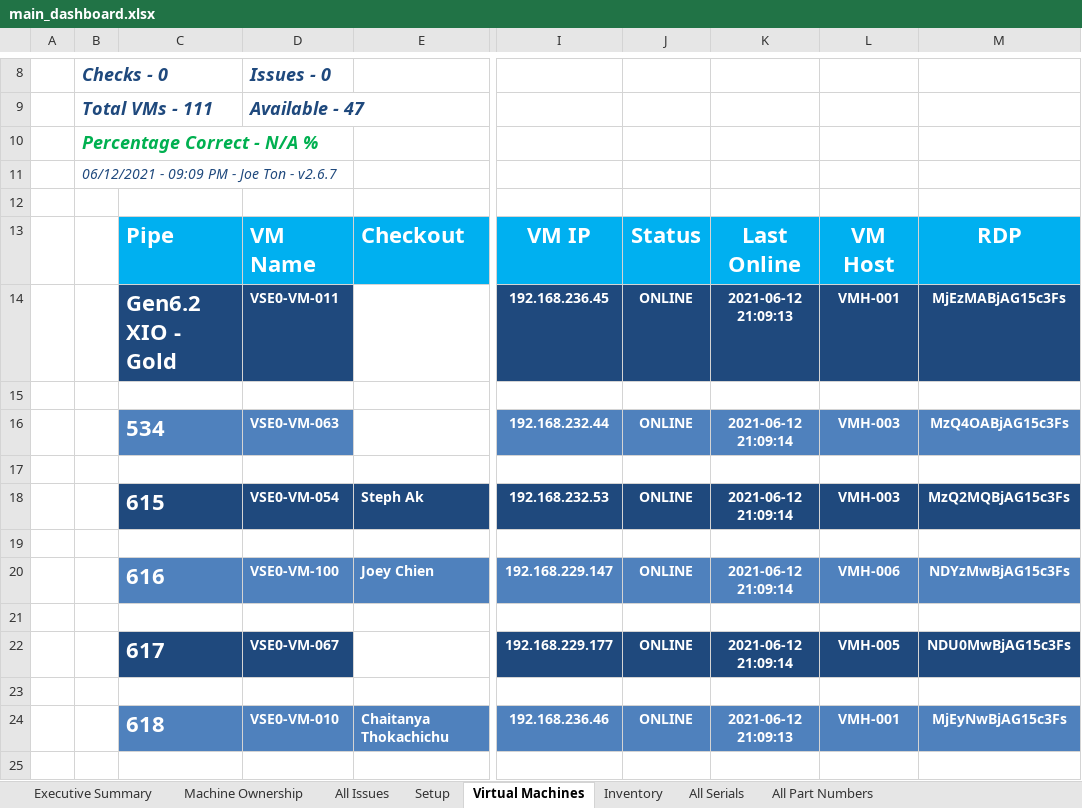
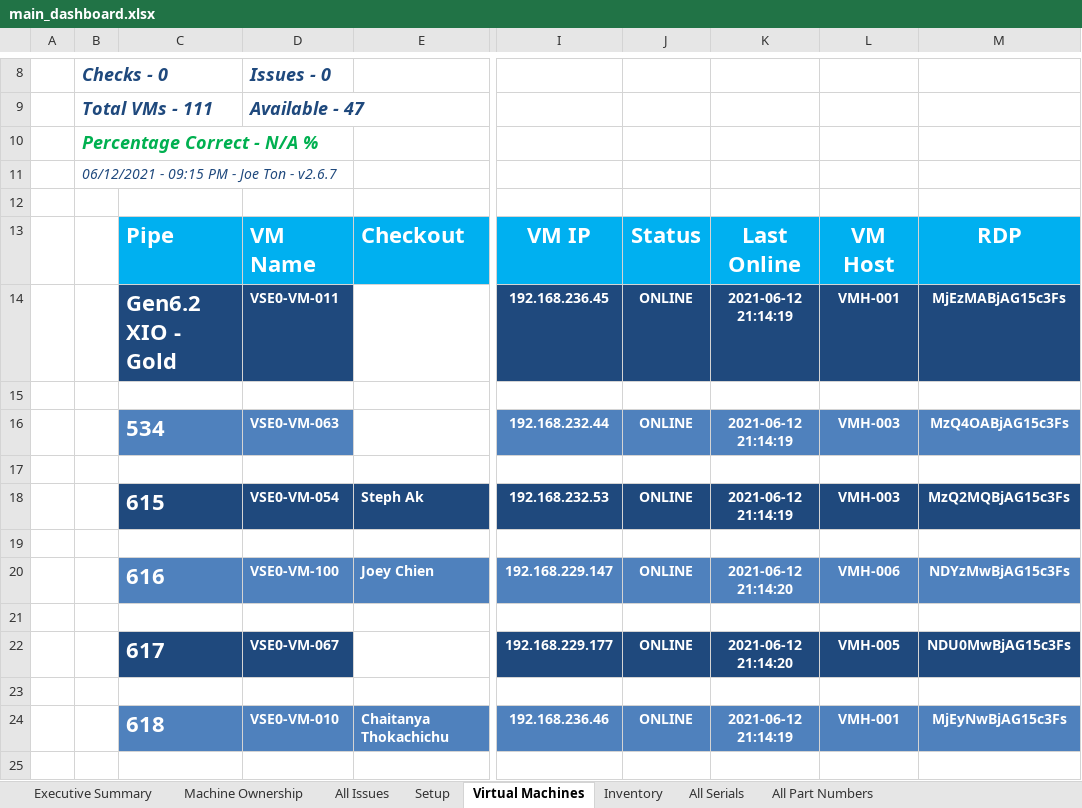
Before and after one commit to monkeyman51/VSE_PipeCleaner_2, an Excel workbook: pipes/main_dashboard.xlsx, sheet Virtual Machines, drawn as a sheet; only a part is shown, gaps mark what is left out; values as stored, in another font and other column widths than the file's, no borders; charts and pictures not drawn; the diff covers the shown part only; the diff names each change by its address in the sheet, - before the commit and + after, or states it on an @@ line.

```diff
--- a/pipes/main_dashboard.xlsx (sheet Virtual Machines)
+++ b/pipes/main_dashboard.xlsx (sheet Virtual Machines)
-B11: 06/12/2021 - 09:09 PM - Joe Ton - v2.6.7
+B11: 06/12/2021 - 09:15 PM - Joe Ton - v2.6.7
-K14: 2021-06-12 21:09:13
+K14: 2021-06-12 21:14:19
-K16: 2021-06-12 21:09:14
+K16: 2021-06-12 21:14:19
-K18: 2021-06-12 21:09:14
+K18: 2021-06-12 21:14:19
-K20: 2021-06-12 21:09:14
+K20: 2021-06-12 21:14:20
-K22: 2021-06-12 21:09:14
+K22: 2021-06-12 21:14:20
-K24: 2021-06-12 21:09:13
+K24: 2021-06-12 21:14:19
```
Also changed, not shown: 1 added row, 1 removed row and 121 edited cells elsewhere in this sheet, sheet All Serials, sheet All Part Numbers, sheet Setup, sheet All Issues, sheet Machine Ownership, sheet Executive Summary, 1 more sheet, request_form.xlsx, settings/request_template.xlsx, 39 other files.
